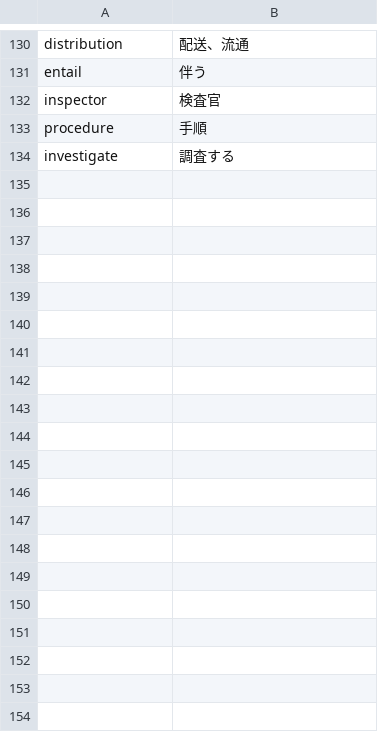
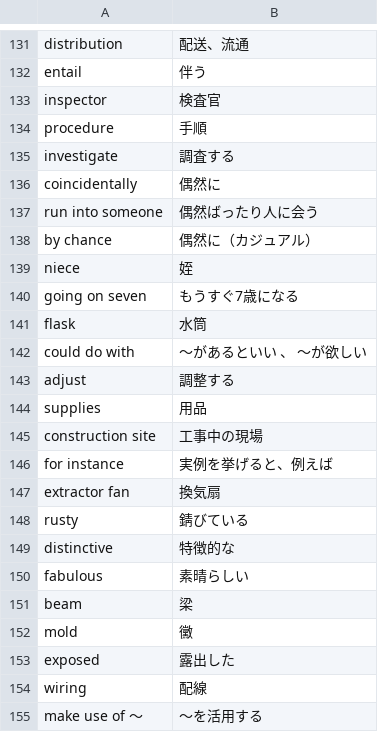
Before and after one commit to reichii2525/my-english-quiz, a CSV file: 英単語 - シート1.csv, drawn as a sheet; only a part is shown, gaps mark what is left out; the diff covers the shown part only; the diff names each change by its address in the sheet, - before the commit and + after, or states it on an @@ line.

Commit message:
Add files via upload

```diff
--- a/英単語 - シート1.csv
+++ b/英単語 - シート1.csv
+row 136: coincidentally | 偶然に
+row 137: run into someone | 偶然ばったり人に会う
+row 138: by chance | 偶然に（カジュアル）
+row 139: niece | 姪
+row 140: going on seven | もうすぐ7歳になる
+row 141: flask | 水筒
+row 142: could do with | ～があるといい 、 ～が欲しい
+row 143: adjust | 調整する
+row 144: supplies | 用品
+row 145: construction site | 工事中の現場
+row 146: for instance | 実例を挙げると、例えば
+row 147: extractor fan | 換気扇
+row 148: rusty | 錆びている
+row 149: distinctive | 特徴的な
+row 150: fabulous | 素晴らしい
+row 151: beam | 梁
+row 152: mold | 黴
+row 153: exposed | 露出した
+row 154: wiring | 配線
+row 155: make use of ～ | ～を活用する
```
Also changed, not shown: 11 added rows elsewhere in this file.
